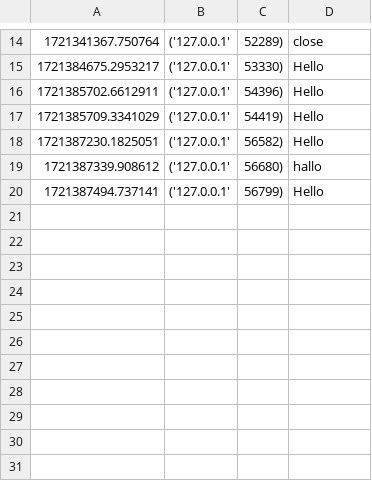
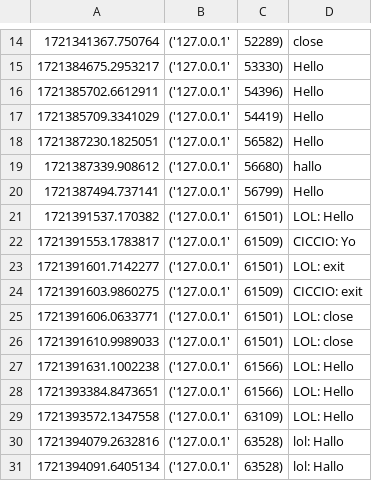
Before and after one commit to Neetre/Computer_chat, a CSV file: data/chat.csv, drawn as a sheet; only a part is shown, gaps mark what is left out; the diff names each change by its address in the sheet, - before the commit and + after, or states it on an @@ line.

```diff
--- a/data/chat.csv
+++ b/data/chat.csv
+row 21: 1721391537.170382 | ('127.0.0.1' | 61501) | LOL: Hello
+row 22: 1721391553.1783817 | ('127.0.0.1' | 61509) | CICCIO: Yo
+row 23: 1721391601.7142277 | ('127.0.0.1' | 61501) | LOL: exit
+row 24: 1721391603.9860275 | ('127.0.0.1' | 61509) | CICCIO: exit
+row 25: 1721391606.0633771 | ('127.0.0.1' | 61501) | LOL: close
+row 26: 1721391610.9989033 | ('127.0.0.1' | 61501) | LOL: close
+row 27: 1721391631.1002238 | ('127.0.0.1' | 61566) | LOL: Hello
+row 28: 1721393384.8473651 | ('127.0.0.1' | 61566) | LOL: Hello
+row 29: 1721393572.1347558 | ('127.0.0.1' | 63109) | LOL: Hello
+row 30: 1721394079.2632816 | ('127.0.0.1' | 63528) | lol: Hallo
+row 31: 1721394091.6405134 | ('127.0.0.1' | 63528) | lol: Hallo
```
Also changed, not shown: 3 other files.
